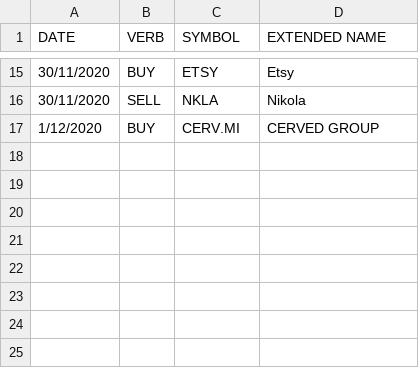
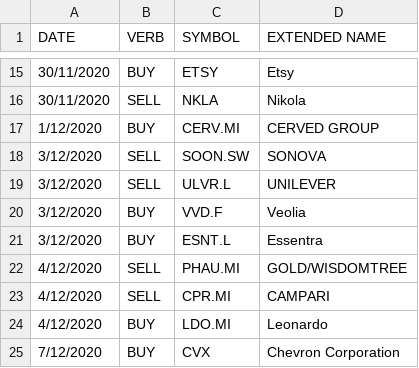
Before and after one commit to zampasoft/prova2, a CSV file: sim_trade/myTransactions.csv, drawn as a sheet; only a part is shown, gaps mark what is left out.

```diff
--- a/sim_trade/myTransactions.csv
+++ b/sim_trade/myTransactions.csv
@@ -17 +17,9 @@ DATE,VERB,SYMBOL,EXTENDED NAME
 1/12/2020,BUY,CERV.MI,CERVED GROUP
+3/12/2020,SELL,SOON.SW,SONOVA
+3/12/2020,SELL,ULVR.L,UNILEVER
+3/12/2020,BUY,VVD.F,Veolia
+3/12/2020,BUY,ESNT.L,Essentra
+4/12/2020,SELL,PHAU.MI,GOLD/WISDOMTREE
+4/12/2020,SELL,CPR.MI,CAMPARI
+4/12/2020,BUY,LDO.MI,Leonardo
+7/12/2020,BUY,CVX,Chevron Corporation
```
Also changed, not shown: sim_trade/AssetsInScope.csv, 2 other files.
